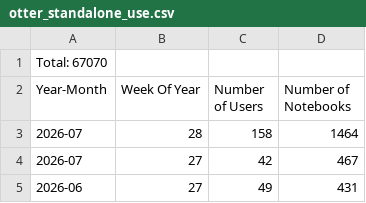
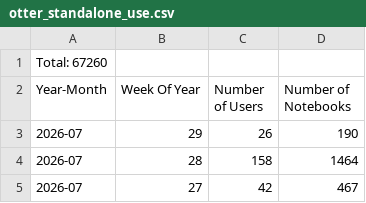
Before and after one commit to sean-morris/cloudbank-pilot-hub-users, a CSV file: otter_standalone_use.csv, drawn as a sheet; only a part is shown; the shorter side is filled out with more unchanged rows.

```diff
--- a/otter_standalone_use.csv
+++ b/otter_standalone_use.csv
@@ -1,3 +1,4 @@
-Total: 67070
+Total: 67260
 Year-Month, Week Of Year, Number of Users, Number of Notebooks
+2026-07, 29, 26, 190
 2026-07, 28, 158, 1464
```
Also changed, not shown: users.csv, 1 other file.
